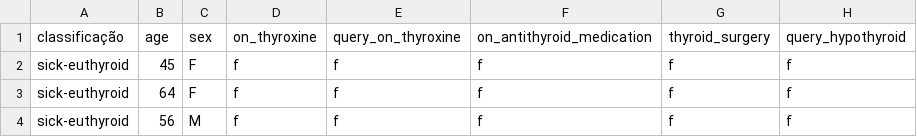
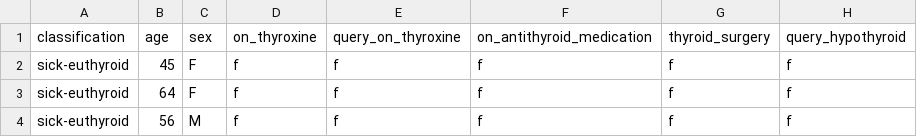
Before and after one commit to cilab-ufersa/euthyroid_sick_syndrome, a CSV file: euthyroid_sick_syndrome/datasets/euthyroid/euthyroid.csv, drawn as a sheet; only a part is shown; the diff names each change by its address in the sheet, - before the commit and + after, or states it on an @@ line.

Commit message:
feat: added clean dataset

```diff
--- a/euthyroid_sick_syndrome/datasets/euthyroid/euthyroid.csv
+++ b/euthyroid_sick_syndrome/datasets/euthyroid/euthyroid.csv
-A1: classificação
+A1: classification
```
Also changed, not shown: 2 other files.
